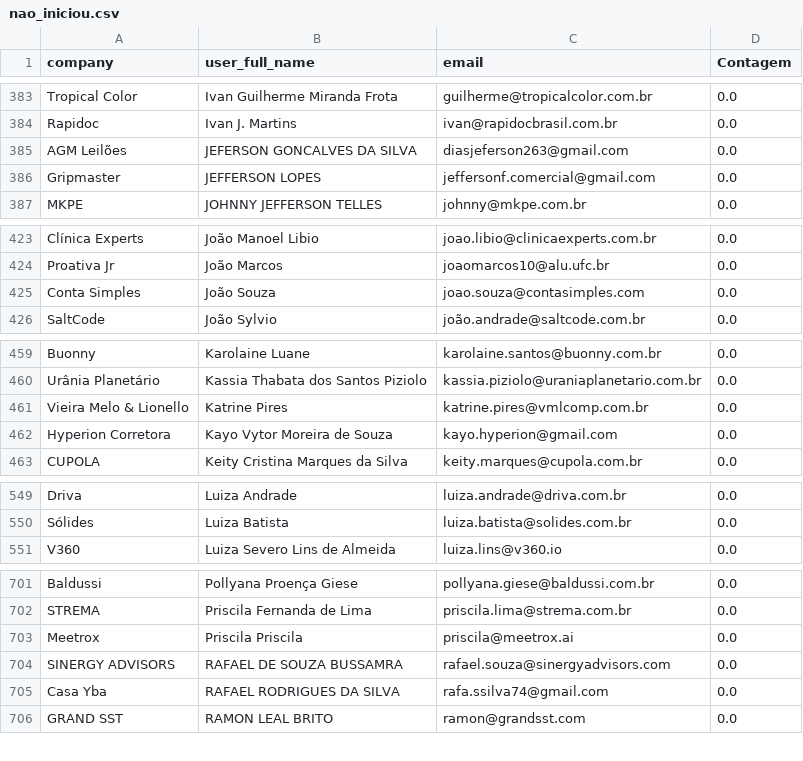
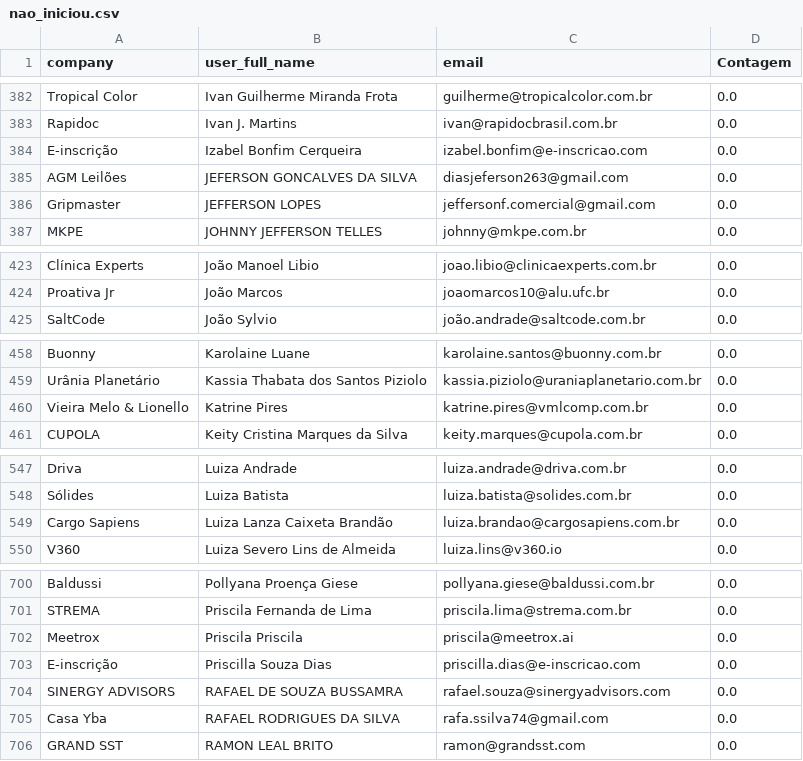
Before and after one commit to guiweissbock-cpu/pipelovers-engajamento, a CSV file: nao_iniciou.csv, drawn as a sheet; only a part is shown, gaps mark what is left out; the diff covers the shown part only.

```diff
--- a/nao_iniciou.csv
+++ b/nao_iniciou.csv
@@ -384,2 +383,3 @@ Tropical Color,Ivan Guilherme Miranda Frota,guilherme@tropicalcolor.com.br,0.0
 Rapidoc,Ivan J. Martins,ivan@rapidocbrasil.com.br,0.0
+E-inscrição,Izabel Bonfim Cerqueira,izabel.bonfim@e-inscricao.com,0.0
 AGM Leilões,JEFERSON GONCALVES DA SILVA,diasjeferson263@gmail.com,0.0
@@ -424,3 +424,2 @@ Clínica Experts ,João Manoel Libio,joao.libio@clinicaexperts.com.br,0.0
 Proativa Jr,João Marcos,joaomarcos10@alu.ufc.br,0.0
-Conta Simples,João Souza,joao.souza@contasimples.com,0.0
 SaltCode,João Sylvio,joão.andrade@saltcode.com.br,0.0
@@ -461,3 +460,2 @@ Urânia Planetário,Kassia Thabata dos Santos Piziolo,kassia.piziolo@uraniaplane
 Vieira Melo & Lionello,Katrine Pires,katrine.pires@vmlcomp.com.br,0.0
-Hyperion Corretora,Kayo Vytor Moreira de Souza,kayo.hyperion@gmail.com,0.0
 CUPOLA,Keity Cristina Marques da Silva,keity.marques@cupola.com.br,0.0
@@ -550,2 +548,3 @@ Driva,Luiza Andrade,luiza.andrade@driva.com.br,0.0
 Sólides,Luiza Batista,luiza.batista@solides.com.br,0.0
+Cargo Sapiens,Luiza Lanza Caixeta Brandão,luiza.brandao@cargosapiens.com.br,0.0
 V360,Luiza Severo Lins de Almeida,luiza.lins@v360.io,0.0
@@ -703,2 +702,3 @@ STREMA,Priscila Fernanda de Lima,priscila.lima@strema.com.br,0.0
 Meetrox,Priscila Priscila,priscila@meetrox.ai,0.0
+E-inscrição,Priscilla Souza Dias,priscilla.dias@e-inscricao.com,0.0
 SINERGY ADVISORS,RAFAEL DE SOUZA BUSSAMRA,rafael.souza@sinergyadvisors.com,0.0
```
Also changed, not shown: 2 added rows, 7 removed rows and 6 edited cells elsewhere in this file.
